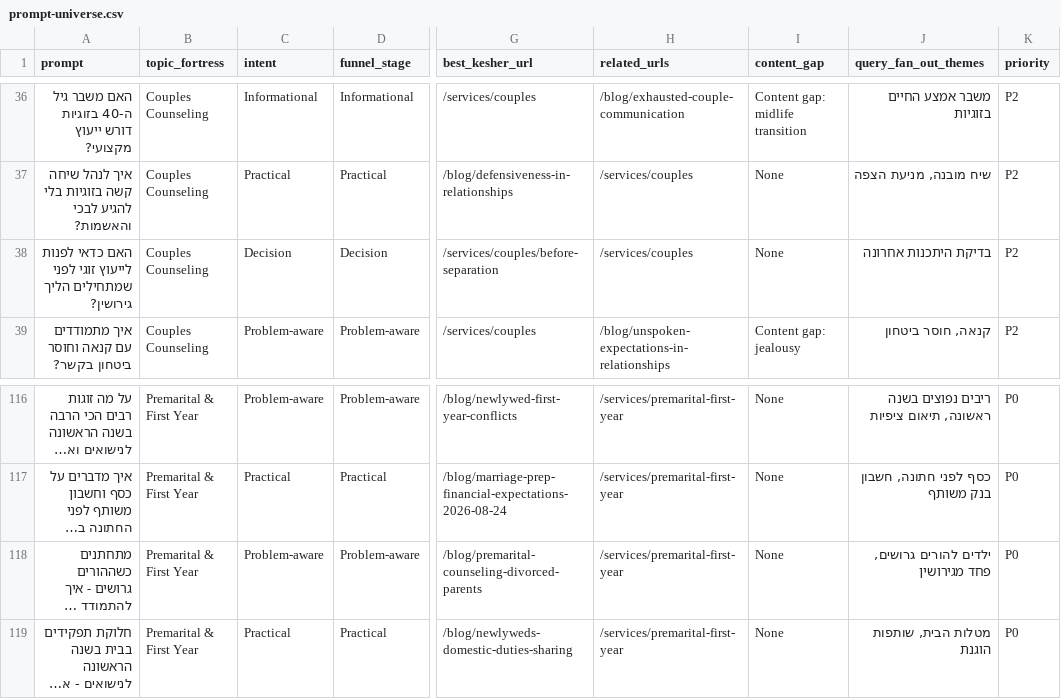
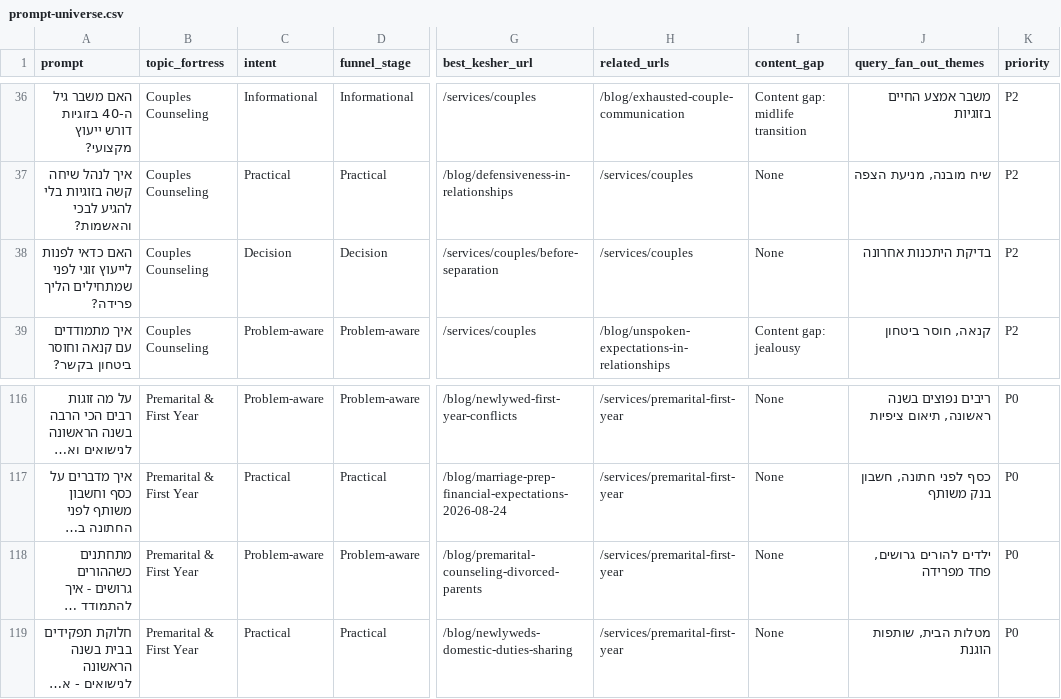
Before and after one commit to yanivsa/kesher-website, a CSV file: docs/aeo/prompt-universe.csv, drawn as a sheet; only a part is shown, gaps mark what is left out; long unchanged cells end in …; the diff names each change by its address in the sheet, - before the commit and + after, or states it on an @@ line.

```diff
--- a/docs/aeo/prompt-universe.csv
+++ b/docs/aeo/prompt-universe.csv
-A38 (prompt): …שמתחילים הליך גירושין?
+A38 (prompt): …שמתחילים הליך פרידה?
-J118 (query_fan_out_themes): ילדים להורים גרושים, פחד מגירושין
+J118 (query_fan_out_themes): ילדים להורים גרושים, פחד מפרידה
```
Also changed, not shown: 3 other files.
